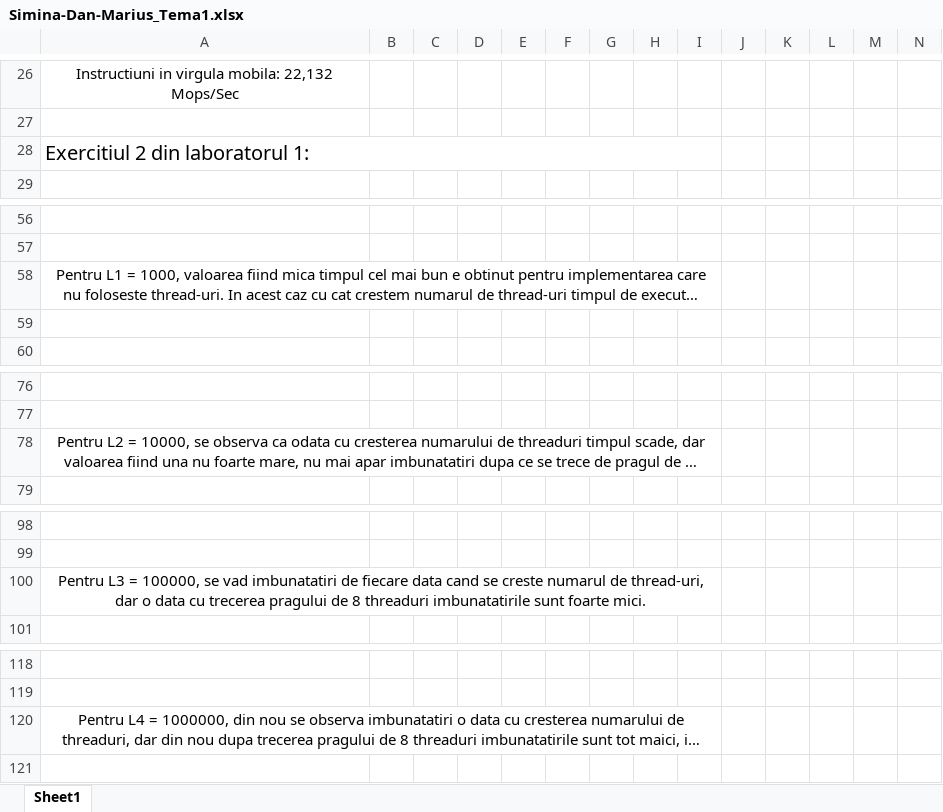
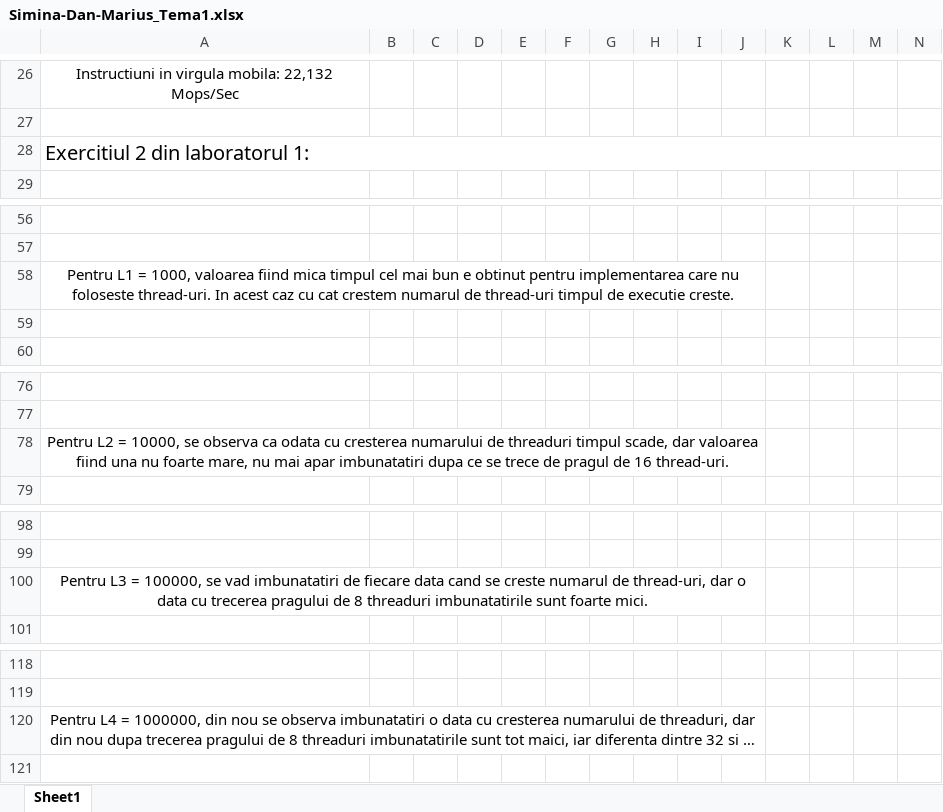
Before and after one commit to dansimina/Structure-of-Computer-Systems-Labs, an Excel workbook: Assignments/Simina-Dan-Marius_Tema1.xlsx, sheet Sheet1, drawn as a sheet; only a part is shown, gaps mark what is left out; long unchanged cells end in …; values as stored, in another font and other column widths than the file's, no borders; charts and pictures not drawn; removed rows and columns are numbered as before the commit, all else as after; the diff covers the shown part only; the diff names each change by its address in the sheet, - before the commit and + after, or states it on an @@ line.

```diff
--- a/Assignments/Simina-Dan-Marius_Tema1.xlsx (sheet Sheet1)
+++ b/Assignments/Simina-Dan-Marius_Tema1.xlsx (sheet Sheet1)
-A28:I28 merged
+A28:R28 merged
-A58:I58 merged
+A58:J58 merged
-A78:I78 merged
+A78:J78 merged
-A100:I100 merged
+A100:J100 merged
-A120:I120 merged
+A120:J120 merged
```
Also changed, not shown: 14 added rows, 5 removed rows, 1 edited cell and merged cells elsewhere in this sheet, 1 other file.
